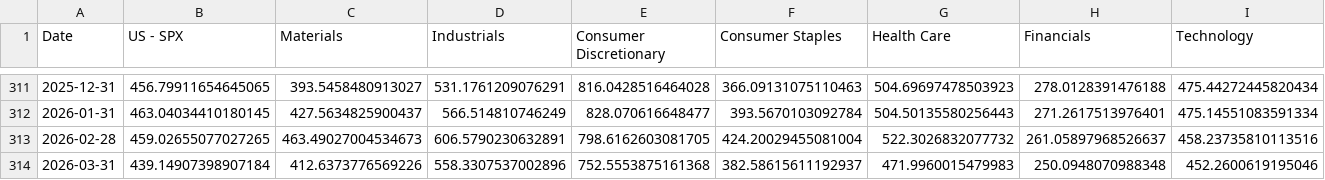
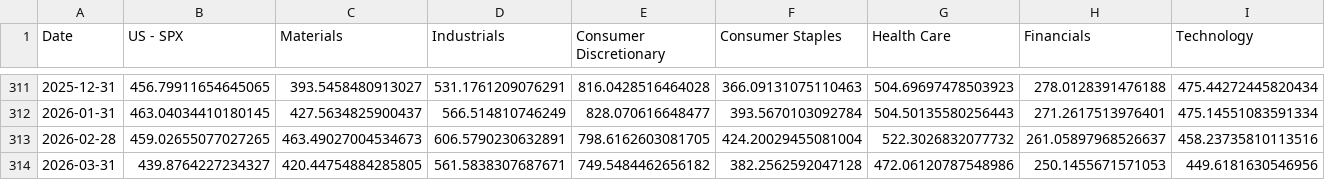
Before and after one commit to WilsonLok1226/datawrapper-csv, a CSV file: US Sector 26 years.csv, drawn as a sheet; only a part is shown, gaps mark what is left out; the diff covers the shown part only; the diff names each change by its address in the sheet, - before the commit and + after, or states it on an @@ line.

Commit message:
Auto-update CSV with latest sales data

```diff
--- a/US Sector 26 years.csv
+++ b/US Sector 26 years.csv
-B314 (US - SPX): 439.14907398907184
+B314 (US - SPX): 439.8764227234327
-C314 (Materials): 412.6373776569226
+C314 (Materials): 420.44754884285805
-D314 (Industrials): 558.3307537002896
+D314 (Industrials): 561.5838307687671
-E314 (Consumer Discretionary): 752.5553875161368
+E314 (Consumer Discretionary): 749.5484462656182
-F314 (Consumer Staples): 382.58615611192937
+F314 (Consumer Staples): 382.2562592047128
-G314 (Health Care): 471.9960015479983
+G314 (Health Care): 472.06120787548986
-H314 (Financials): 250.0948070988348
+H314 (Financials): 250.1455671571053
-I314 (Technology): 452.2600619195046
+I314 (Technology): 449.6181630546956
```
Also changed, not shown: 2 edited cells elsewhere in this file.
